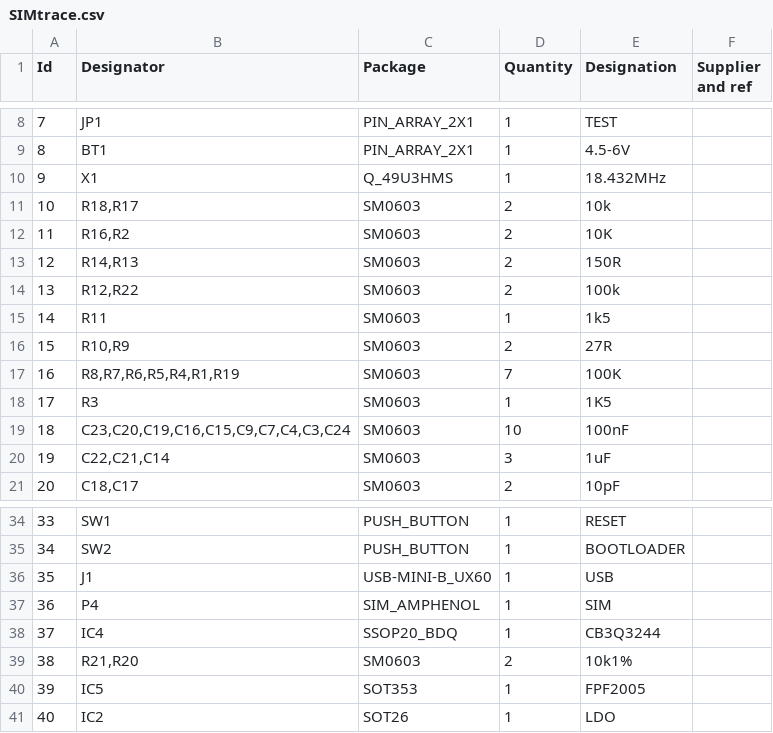
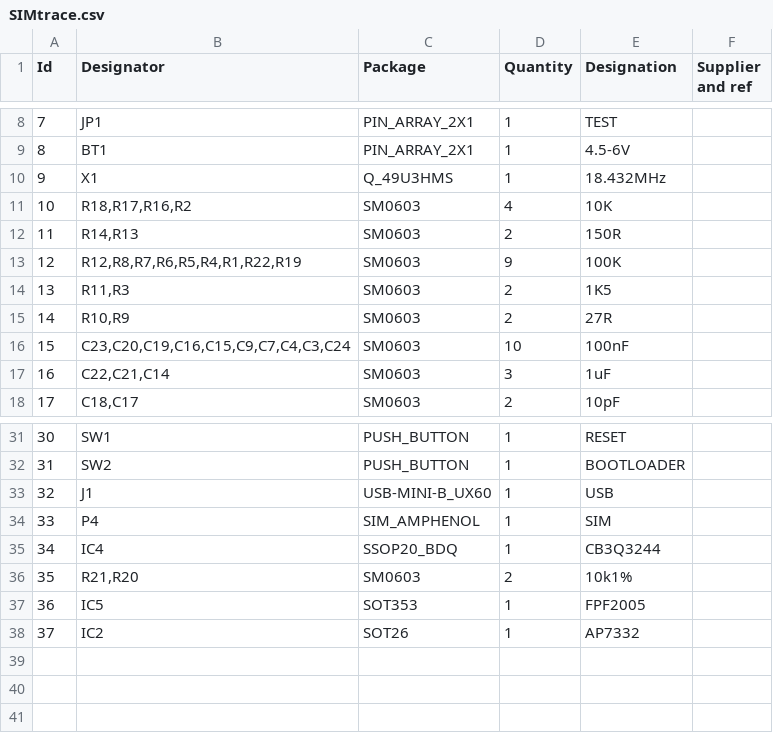
Before and after one commit to zwizwa/simtrace, a CSV file: hardware/pcb/bom/SIMtrace.csv, drawn as a sheet; only a part is shown, gaps mark what is left out; removed rows and columns are numbered as before the commit, all else as after; the diff names each change by its address in the sheet, - before the commit and + after, or states it on an @@ line.

```diff
--- a/hardware/pcb/bom/SIMtrace.csv
+++ b/hardware/pcb/bom/SIMtrace.csv
-row 11: 10 | R18,R17 | SM0603 | 2 | 10k
@@ column A (Id) renumbered from row 11 down @@
-B11 (Designator): R16,R2
+B11 (Designator): R18,R17,R16,R2
-D11 (Quantity): 2
+D11 (Quantity): 4
+row 13: 12 | R12,R8,R7,R6,R5,R4,R1,R22,R19 | SM0603 | 9 | 100K
-B14 (Designator): R12,R22
+B14 (Designator): R11,R3
-E14 (Designation): 100k
+E14 (Designation): 1K5
-row 15: 14 | R11 | SM0603 | 1 | 1k5
-row 17: 16 | R8,R7,R6,R5,R4,R1,R19 | SM0603 | 7 | 100K
-row 18: 17 | R3 | SM0603 | 1 | 1K5
-E38 (Designation): LDO
+E38 (Designation): AP7332
```
Also changed, not shown: 4 other files.
